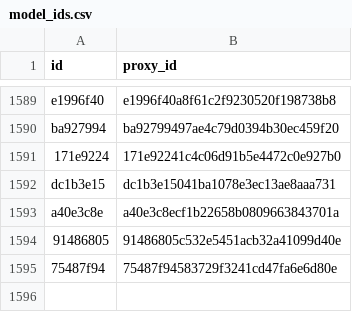
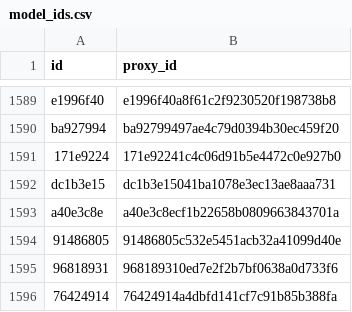
Before and after one commit to allometric/allometric, a CSV file: inst/model_ids.csv, drawn as a sheet; only a part is shown, gaps mark what is left out.

```diff
--- a/inst/model_ids.csv
+++ b/inst/model_ids.csv
@@ -1594,2 +1594,3 @@
 "91486805","91486805c532e5451acb32a41099d40e"
-"75487f94","75487f94583729f3241cd47fa6e6d80e"
+"96818931","968189310ed7e2f2b7bf0638a0d733f6"
+"76424914","76424914a4dbfd141cf7c91b85b388fa"
```
Also changed, not shown: 2 other files.
